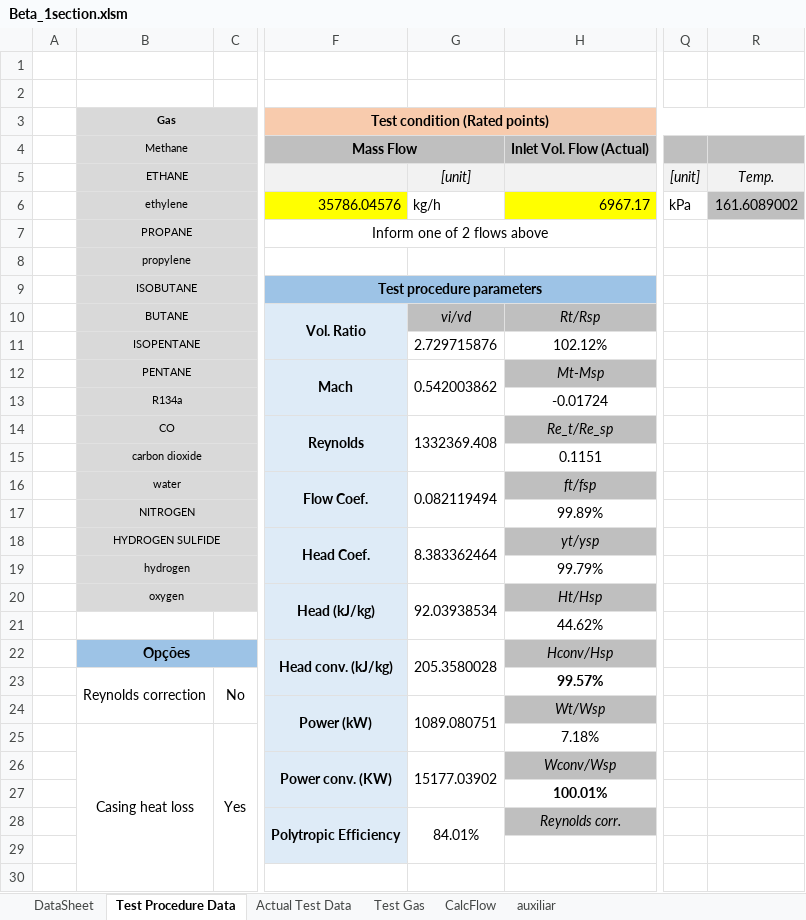
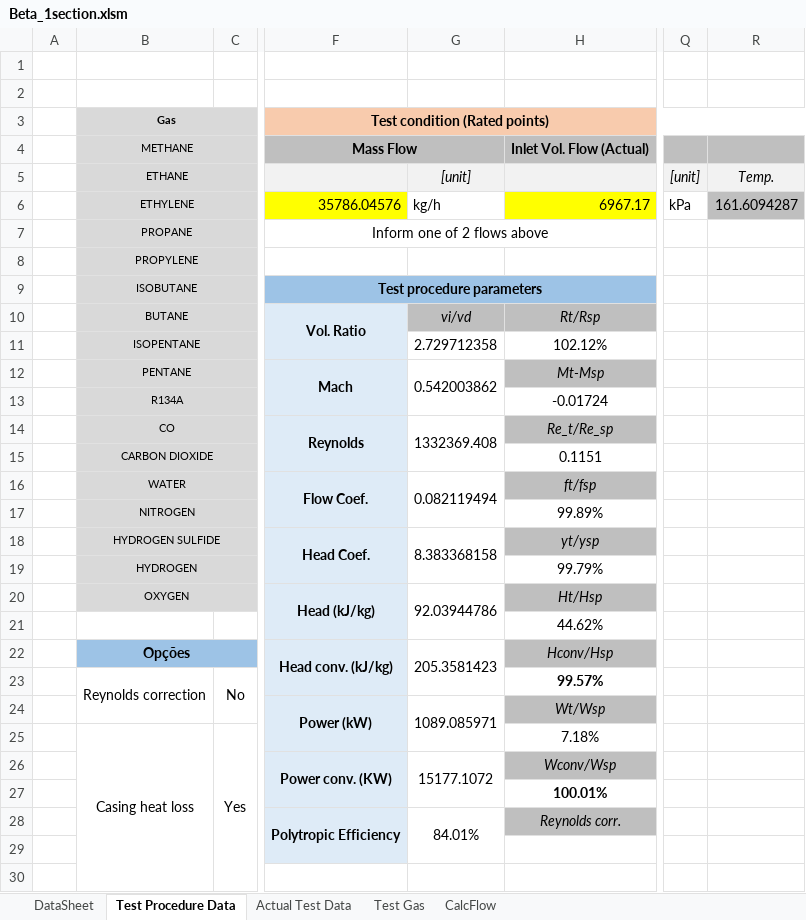
Before and after one commit to petrobras/ccp, an Excel workbook: scripts/Performance-Test/Beta_1section.xlsm, sheet Test Procedure Data, drawn as a sheet; only a part is shown, gaps mark what is left out; values as stored, in another font and other column widths than the file's, no borders; charts and pictures and conditional formats not drawn; the diff names each change by its address in the sheet, - before the commit and + after, or states it on an @@ line.

Commit message:
performance test w/o curve data, fix log.txt at onedrive, fluid list

```diff
--- a/scripts/Performance-Test/Beta_1section.xlsm (sheet Test Procedure Data)
+++ b/scripts/Performance-Test/Beta_1section.xlsm (sheet Test Procedure Data)
@@ sheet tab hidden: auxiliar @@
-B4 (Gas): Methane
+B4 (Gas): METHANE
-B6 (Gas): ethylene
+B6 (Gas): ETHYLENE
-R6: 161.6089002
+R6: 161.6094287
-B8 (Gas): propylene
+B8 (Gas): PROPYLENE
-G11: 2.729715876
+G11: 2.729712358
-B13 (Gas): R134a
+B13 (Gas): R134A
-B15 (Gas): carbon dioxide
+B15 (Gas): CARBON DIOXIDE
-B16 (Gas): water
+B16 (Gas): WATER
-G18: 8.383362464
+G18: 8.383368158
-B19 (Gas): hydrogen
+B19 (Gas): HYDROGEN
-B20 (Gas): oxygen
+B20 (Gas): OXYGEN
-G20: 92.03938534
+G20: 92.03944786
-G22: 205.3580028
+G22: 205.3581423
-G24: 1089.080751
+G24: 1089.085971
-G26: 15177.03902
+G26: 15177.1072
```
Also changed, not shown: sheet Actual Test Data, sheet Test Gas, sheet DataSheet, charts or pictures, scripts/Performance-Test/Beta_2section_back_to_back.xlsm, 2 other files.
